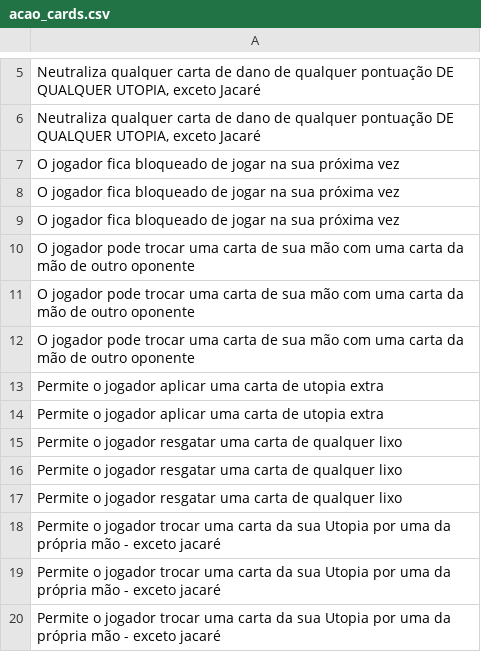
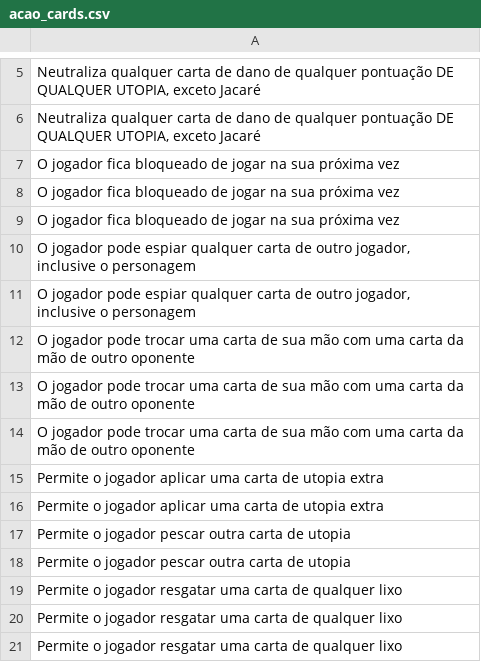
Before and after one commit to tiagokretzerwalter/boardgame-test, a CSV file: data/acao_cards.csv, drawn as a sheet; only a part is shown, gaps mark what is left out; the shorter side is filled out with more unchanged rows.

```diff
--- a/data/acao_cards.csv
+++ b/data/acao_cards.csv
@@ -9,2 +9,4 @@ O jogador fica bloqueado de jogar na sua próxima vez
 O jogador fica bloqueado de jogar na sua próxima vez
+"O jogador pode espiar qualquer carta de outro jogador, inclusive o personagem"
+"O jogador pode espiar qualquer carta de outro jogador, inclusive o personagem"
 O jogador pode trocar uma carta de sua mão com uma carta da mão de outro oponente
@@ -14,2 +16,4 @@ Permite o jogador aplicar uma carta de utopia extra
 Permite o jogador aplicar uma carta de utopia extra
+Permite o jogador pescar outra carta de utopia
+Permite o jogador pescar outra carta de utopia
 Permite o jogador resgatar uma carta de qualquer lixo
```
Also changed, not shown: data/utopia_cards.csv.
